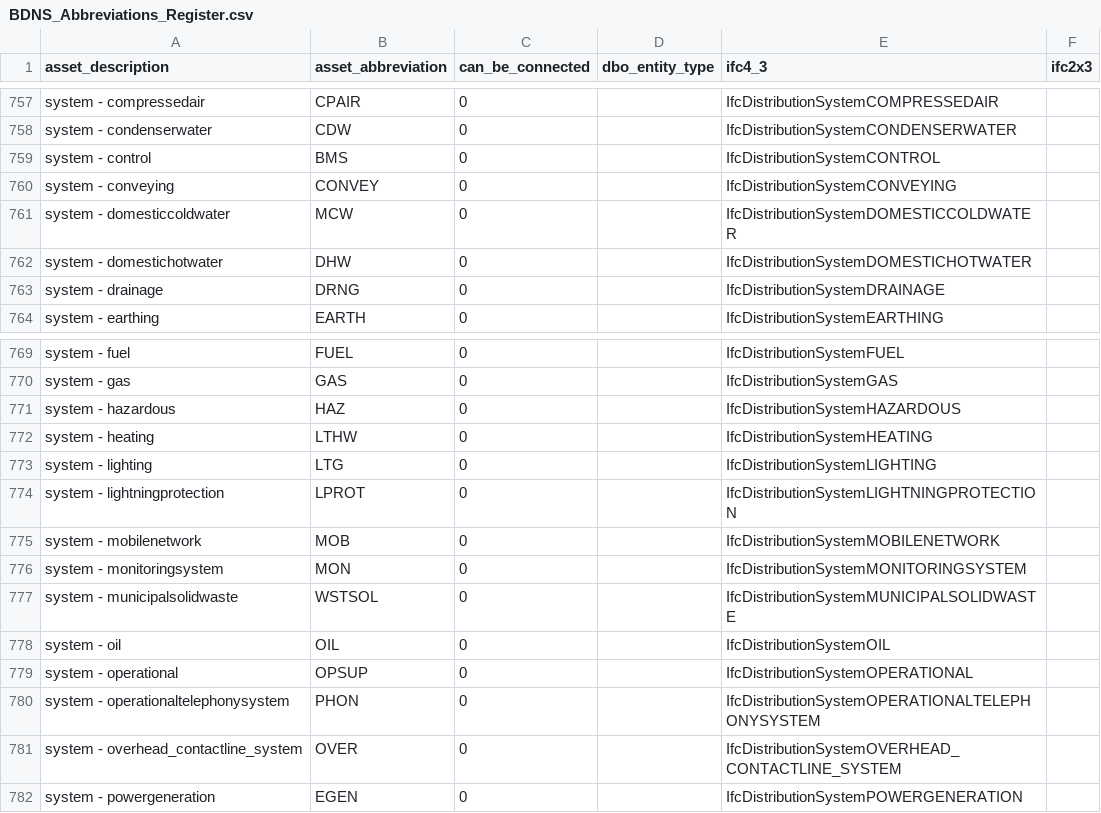
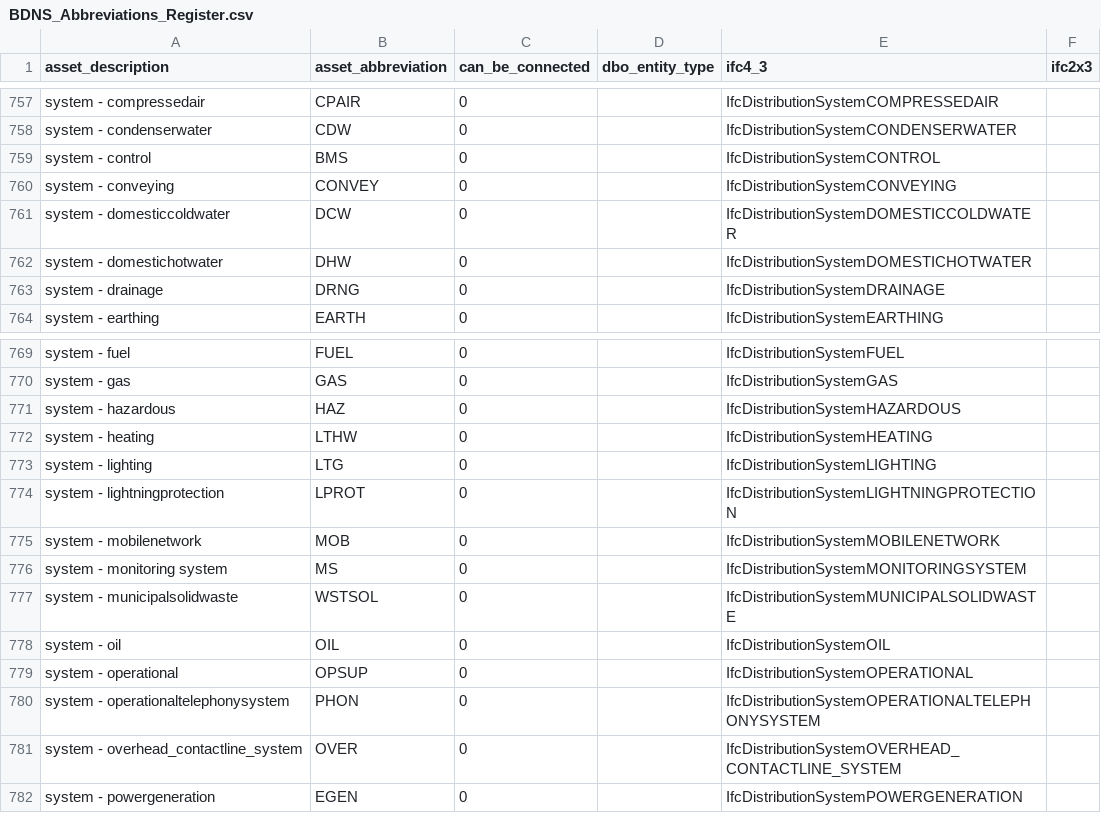
Before and after one commit to theodi/BDNS, a CSV file: BDNS_Abbreviations_Register.csv, drawn as a sheet; only a part is shown, gaps mark what is left out.

Commit message:
MCW -> DCW MON -> MS updates following comments from Max Fordham Engineering Standards

```diff
--- a/BDNS_Abbreviations_Register.csv
+++ b/BDNS_Abbreviations_Register.csv
@@ -760,3 +760,3 @@ system - control,BMS,0,,IfcDistributionSystemCONTROL,
 system - conveying,CONVEY,0,,IfcDistributionSystemCONVEYING,
-system - domesticcoldwater,MCW,0,,IfcDistributionSystemDOMESTICCOLDWATER,
+system - domesticcoldwater,DCW,0,,IfcDistributionSystemDOMESTICCOLDWATER,
 system - domestichotwater,DHW,0,,IfcDistributionSystemDOMESTICHOTWATER,
@@ -775,3 +775,3 @@ system - lightningprotection,LPROT,0,,IfcDistributionSystemLIGHTNINGPROTECTION,
 system - mobilenetwork,MOB,0,,IfcDistributionSystemMOBILENETWORK,
-system - monitoringsystem,MON,0,,IfcDistributionSystemMONITORINGSYSTEM,
+system - monitoring system,MS,0,,IfcDistributionSystemMONITORINGSYSTEM,
 system - municipalsolidwaste,WSTSOL,0,,IfcDistributionSystemMUNICIPALSOLIDWASTE,
```
